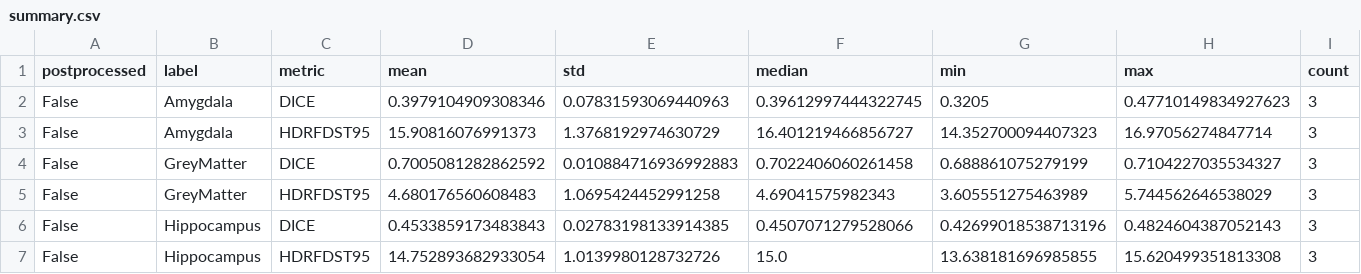
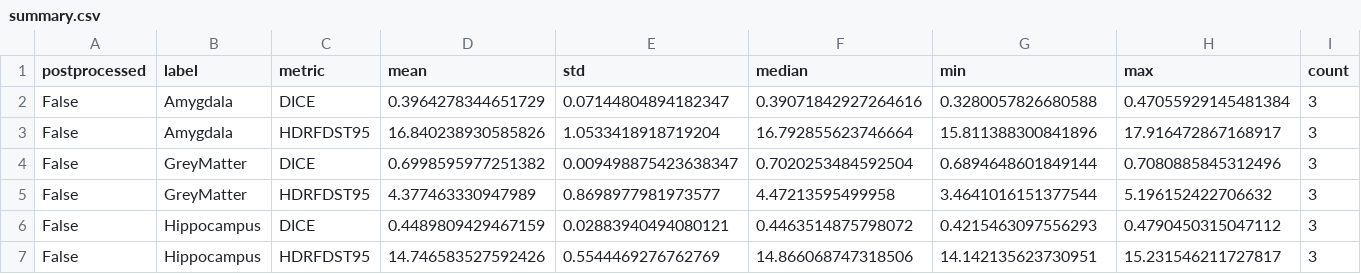
Before and after one commit to guacaCH/mialab-group03, a CSV file: mialab_notes/experiment_runner/example_results/no_gradient/seed_0/summary.csv, drawn as a sheet; only a part is shown; the diff covers the shown part only.

```diff
--- a/mialab_notes/experiment_runner/example_results/no_gradient/seed_0/summary.csv
+++ b/mialab_notes/experiment_runner/example_results/no_gradient/seed_0/summary.csv
@@ -1,7 +1,7 @@
 postprocessed,label,metric,mean,std,median,min,max,count
-False,Amygdala,DICE,0.3979104909308346,0.07831593069440963,0.39612997444322745,0.3205,0.47710149834927623,3
-False,Amygdala,HDRFDST95,15.90816076991373,1.3768192974630729,16.401219466856727,14.352700094407323,16.97056274847714,3
-False,GreyMatter,DICE,0.7005081282862592,0.010884716936992883,0.7022406060261458,0.688861075279199,0.7104227035534327,3
-False,GreyMatter,HDRFDST95,4.680176560608483,1.0695424452991258,4.69041575982343,3.605551275463989,5.744562646538029,3
-False,Hippocampus,DICE,0.4533859173483843,0.02783198133914385,0.4507071279528066,0.42699018538713196,0.4824604387052143,3
-False,Hippocampus,HDRFDST95,14.752893682933054,1.0139980128732726,15.0,13.638181696985855,15.620499351813308,3
+False,Amygdala,DICE,0.3964278344651729,0.07144804894182347,0.39071842927264616,0.3280057826680588,0.47055929145481384,3
+False,Amygdala,HDRFDST95,16.840238930585826,1.0533418918719204,16.792855623746664,15.811388300841896,17.916472867168917,3
+False,GreyMatter,DICE,0.6998595977251382,0.009498875423638347,0.7020253484592504,0.6894648601849144,0.7080885845312496,3
+False,GreyMatter,HDRFDST95,4.377463330947989,0.8698977981973577,4.47213595499958,3.4641016151377544,5.196152422706632,3
+False,Hippocampus,DICE,0.4489809429467159,0.02883940494080121,0.4463514875798072,0.4215463097556293,0.4790450315047112,3
+False,Hippocampus,HDRFDST95,14.746583527592426,0.5544469276762769,14.866068747318506,14.142135623730951,15.231546211727817,3
```
Also changed, not shown: 70 edited cells elsewhere in this file, mialab_notes/experiment_runner/example_results/_aggregate/all_metrics.csv, mialab_notes/experiment_runner/example_results/_aggregate/summary_table.csv, 33 other files.
